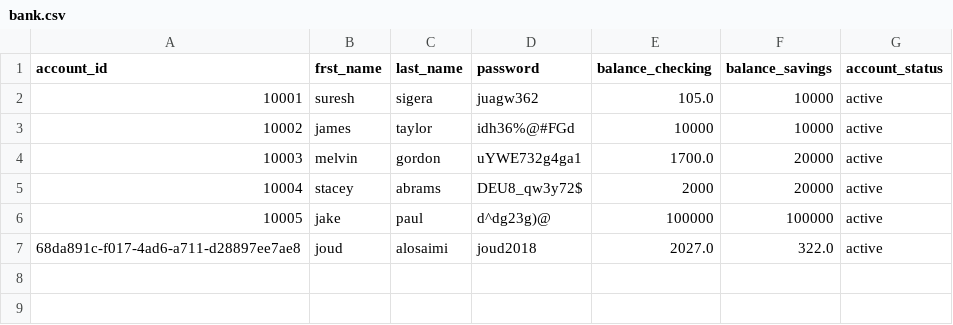
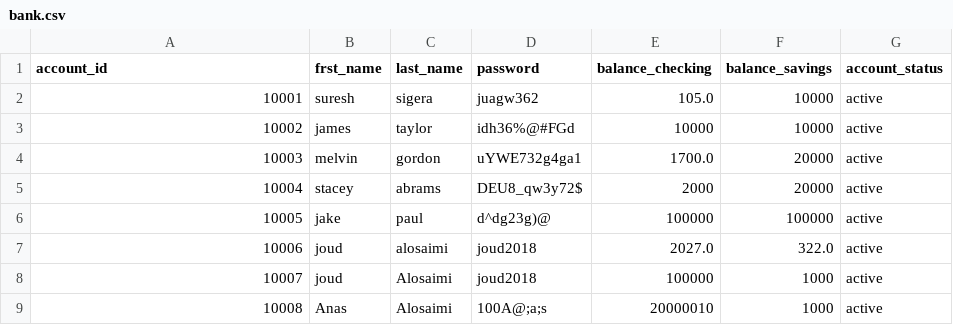
Before and after one commit to JoudKhalidAlosaimi/Banking-Project, a CSV file: bank.csv, drawn as a sheet; the diff names each change by its address in the sheet, - before the commit and + after, or states it on an @@ line.

Commit message:
changed the id from using uuid to simply adding 1 to the last ID

```diff
--- a/bank.csv
+++ b/bank.csv
@@ column A (account_id) renumbered in row 7 @@
+row 8: 10007 | joud | Alosaimi | joud2018 | 100000 | 1000 | active
+row 9: 10008 | Anas | Alosaimi | 100A@;a;s | 20000010 | 1000 | active
```
Also changed, not shown: 3 other files.
